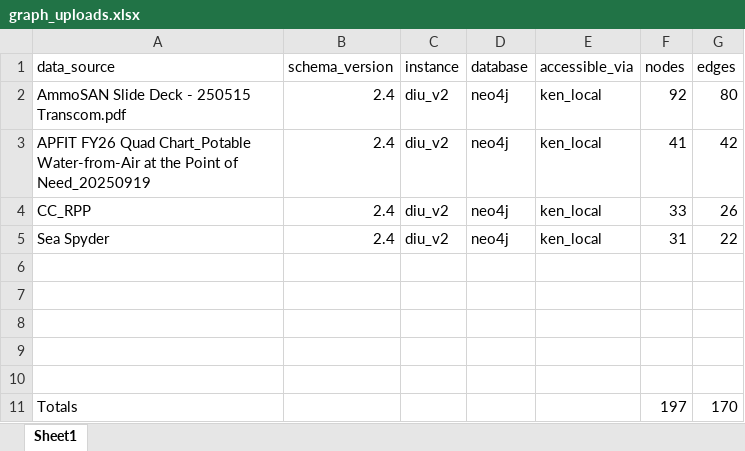
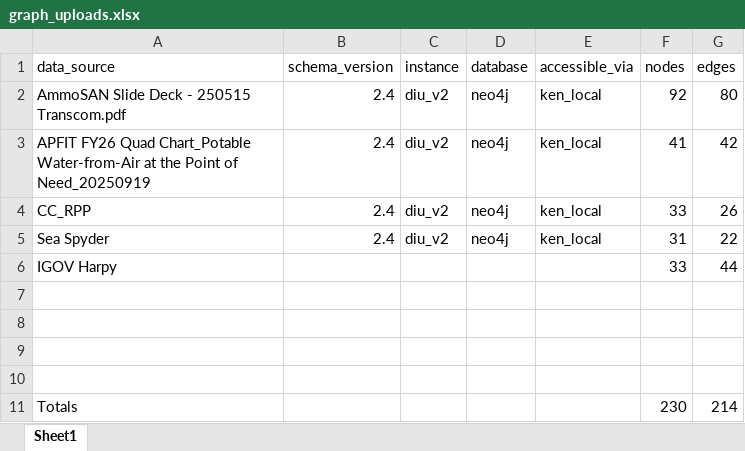
Before and after one commit to kaiello/neo4j_connect_upload, an Excel workbook: graph_uploads.xlsx, sheet Sheet1, drawn as a sheet; values as stored, in another font and other column widths than the file's, no borders; removed rows and columns are numbered as before the commit, all else as after; the diff names each change by its address in the sheet, - before the commit and + after, or states it on an @@ line.

```diff
--- a/graph_uploads.xlsx (sheet Sheet1)
+++ b/graph_uploads.xlsx (sheet Sheet1)
+row 6: IGOV Harpy |  |  |  |  | 33 | 44
-row 10: (empty)
-F11 (nodes): 197
+F11 (nodes): 230
-G11 (edges): 170
+G11 (edges): 214
```
Also changed, not shown: 1 other file.
